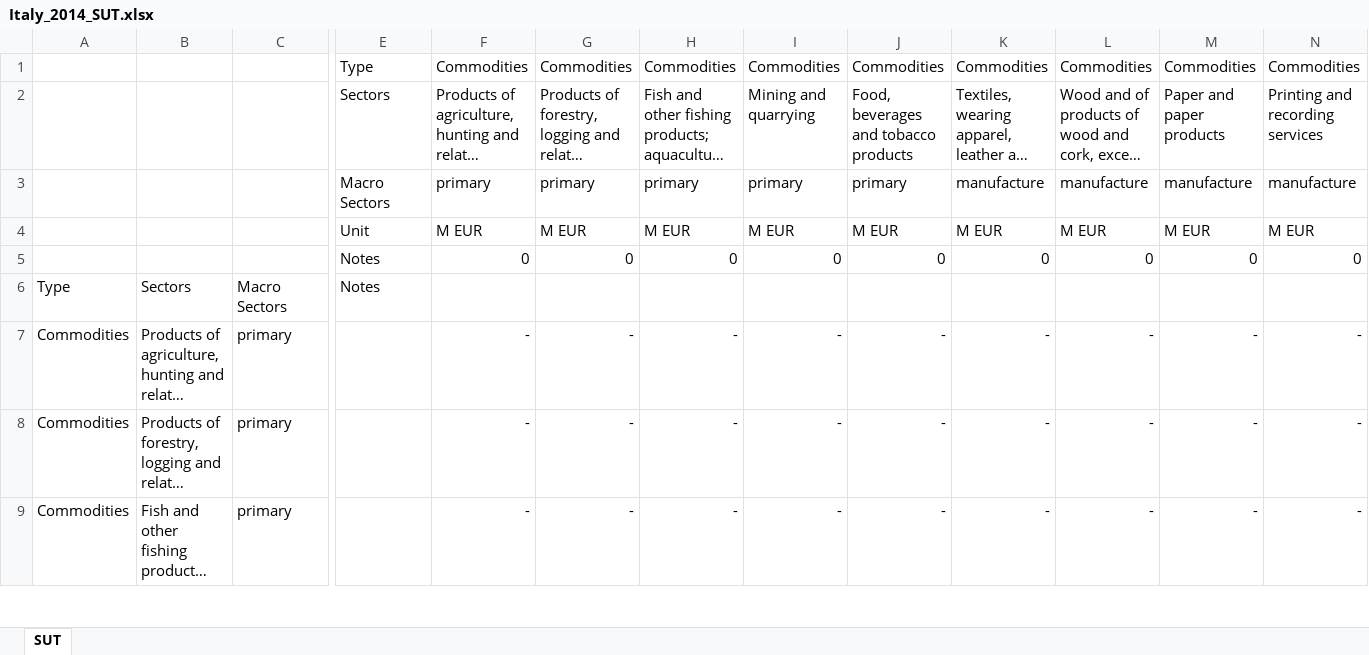
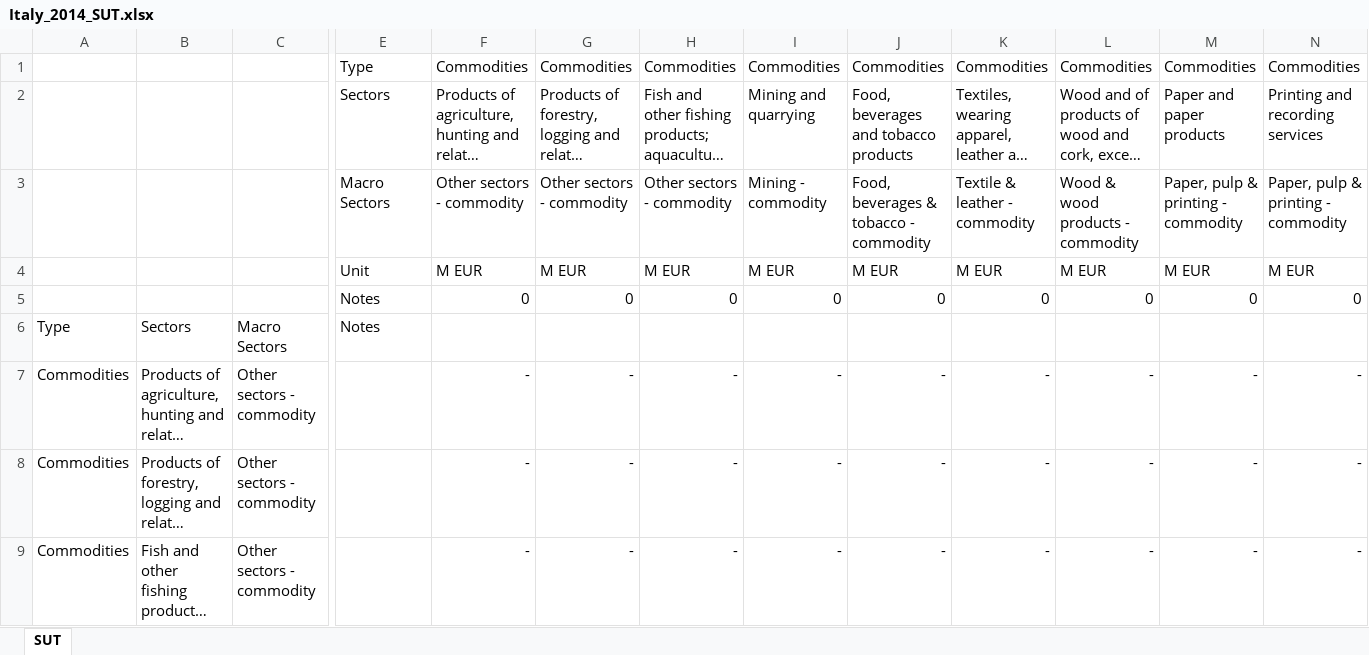
Before and after one commit to nigolred/COVID-19_Impact_on_Italian_GDP, an Excel workbook: Database/Italy_2014_SUT.xlsx, sheet SUT, drawn as a sheet; only a part is shown, gaps mark what is left out; long unchanged cells end in …; values as stored, in another font and other column widths than the file's, no borders; removed rows and columns are numbered as before the commit, all else as after; rows hold the shown columns only; the diff covers the shown part only; the diff names each change by its address in the sheet, - before the commit and + after, or states it on an @@ line.

```diff
--- a/Database/Italy_2014_SUT.xlsx (sheet SUT)
+++ b/Database/Italy_2014_SUT.xlsx (sheet SUT)
-row 3:  |  |  | Macro Sectors | primary | primary | primary | primary | primary | manufacture | manufacture | manufacture | manufacture
+row 3:  |  |  | Macro Sectors | Other sectors - commodity | Other sectors - commodity | Other sectors - commodity | Mining - commodity | Food, beverages & tobacco - commodity | Textile & leather - commodity | Wood & wood products - commodity | Paper, pulp & printing - commodity | Paper, pulp & printing - commodity
-C7:C9: primary
+C7:C9: Other sectors - commodity
```
Also changed, not shown: 106 edited cells elsewhere in this sheet, Database/Aggregation.xlsx, Database/Italy_2015_SUT.xlsx, 16 other files.
